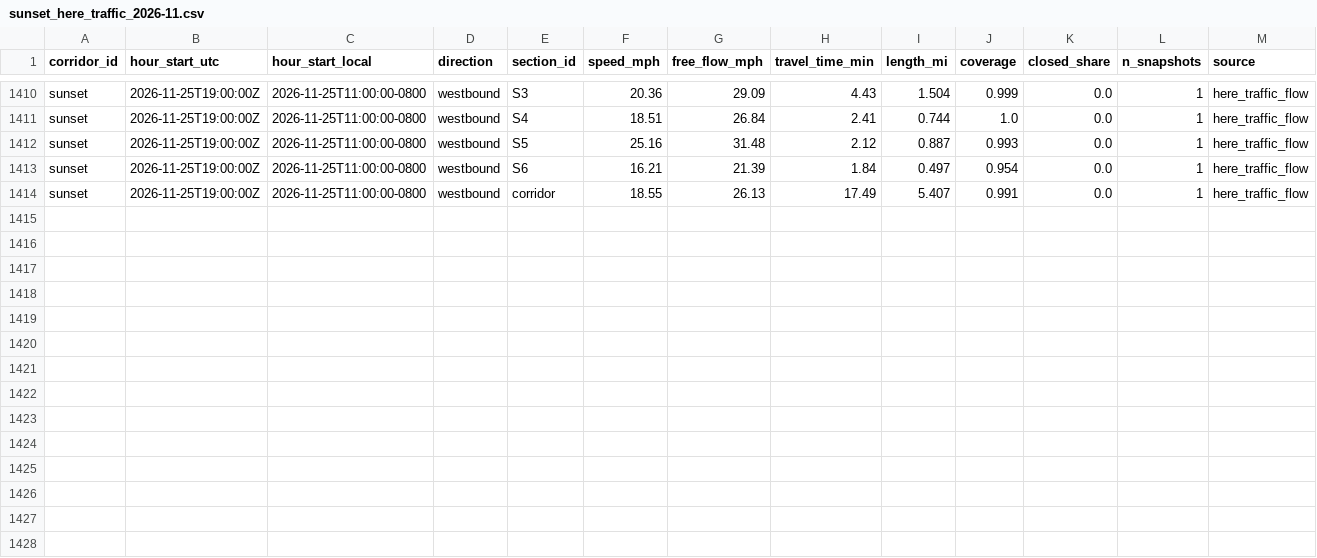
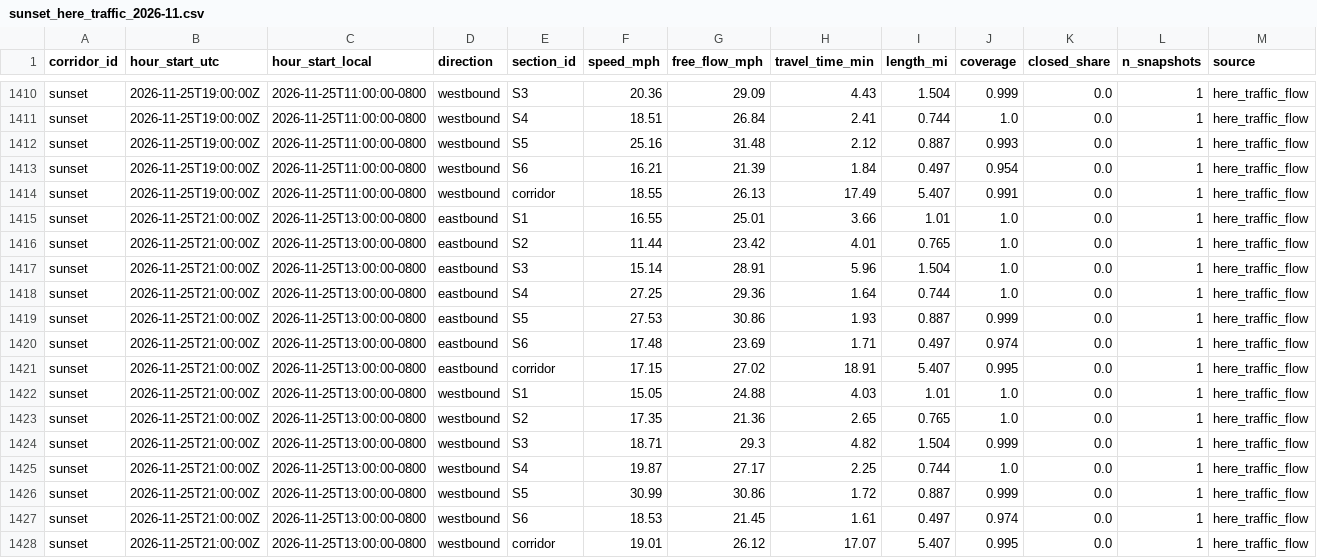
Before and after one commit to here/aviary, a CSV file: data/corridors/sunset/traffic/sunset_here_traffic_2026-11.csv, drawn as a sheet; only a part is shown, gaps mark what is left out.

```diff
--- a/data/corridors/sunset/traffic/sunset_here_traffic_2026-11.csv
+++ b/data/corridors/sunset/traffic/sunset_here_traffic_2026-11.csv
@@ -1414 +1414,15 @@ sunset,2026-11-25T19:00:00Z,2026-11-25T11:00:00-0800,westbound,S6,16.21,21.39,1.
 sunset,2026-11-25T19:00:00Z,2026-11-25T11:00:00-0800,westbound,corridor,18.55,26.13,17.49,5.407,0.991,0.0,1,here_traffic_flow
+sunset,2026-11-25T21:00:00Z,2026-11-25T13:00:00-0800,eastbound,S1,16.55,25.01,3.66,1.01,1.0,0.0,1,here_traffic_flow
+sunset,2026-11-25T21:00:00Z,2026-11-25T13:00:00-0800,eastbound,S2,11.44,23.42,4.01,0.765,1.0,0.0,1,here_traffic_flow
+sunset,2026-11-25T21:00:00Z,2026-11-25T13:00:00-0800,eastbound,S3,15.14,28.91,5.96,1.504,1.0,0.0,1,here_traffic_flow
+sunset,2026-11-25T21:00:00Z,2026-11-25T13:00:00-0800,eastbound,S4,27.25,29.36,1.64,0.744,1.0,0.0,1,here_traffic_flow
+sunset,2026-11-25T21:00:00Z,2026-11-25T13:00:00-0800,eastbound,S5,27.53,30.86,1.93,0.887,0.999,0.0,1,here_traffic_flow
+sunset,2026-11-25T21:00:00Z,2026-11-25T13:00:00-0800,eastbound,S6,17.48,23.69,1.71,0.497,0.974,0.0,1,here_traffic_flow
+sunset,2026-11-25T21:00:00Z,2026-11-25T13:00:00-0800,eastbound,corridor,17.15,27.02,18.91,5.407,0.995,0.0,1,here_traffic_flow
+sunset,2026-11-25T21:00:00Z,2026-11-25T13:00:00-0800,westbound,S1,15.05,24.88,4.03,1.01,1.0,0.0,1,here_traffic_flow
+sunset,2026-11-25T21:00:00Z,2026-11-25T13:00:00-0800,westbound,S2,17.35,21.36,2.65,0.765,1.0,0.0,1,here_traffic_flow
+sunset,2026-11-25T21:00:00Z,2026-11-25T13:00:00-0800,westbound,S3,18.71,29.3,4.82,1.504,0.999,0.0,1,here_traffic_flow
+sunset,2026-11-25T21:00:00Z,2026-11-25T13:00:00-0800,westbound,S4,19.87,27.17,2.25,0.744,1.0,0.0,1,here_traffic_flow
+sunset,2026-11-25T21:00:00Z,2026-11-25T13:00:00-0800,westbound,S5,30.99,30.86,1.72,0.887,0.999,0.0,1,here_traffic_flow
+sunset,2026-11-25T21:00:00Z,2026-11-25T13:00:00-0800,westbound,S6,18.53,21.45,1.61,0.497,0.974,0.0,1,here_traffic_flow
+sunset,2026-11-25T21:00:00Z,2026-11-25T13:00:00-0800,westbound,corridor,19.01,26.12,17.07,5.407,0.995,0.0,1,here_traffic_flow
```
Also changed, not shown: data/corridors/hollywood/observed/hollywood_observed_2026-11.csv, data/corridors/sunset/observed/sunset_focus_traversals_2026-11.csv, 25 other files.
